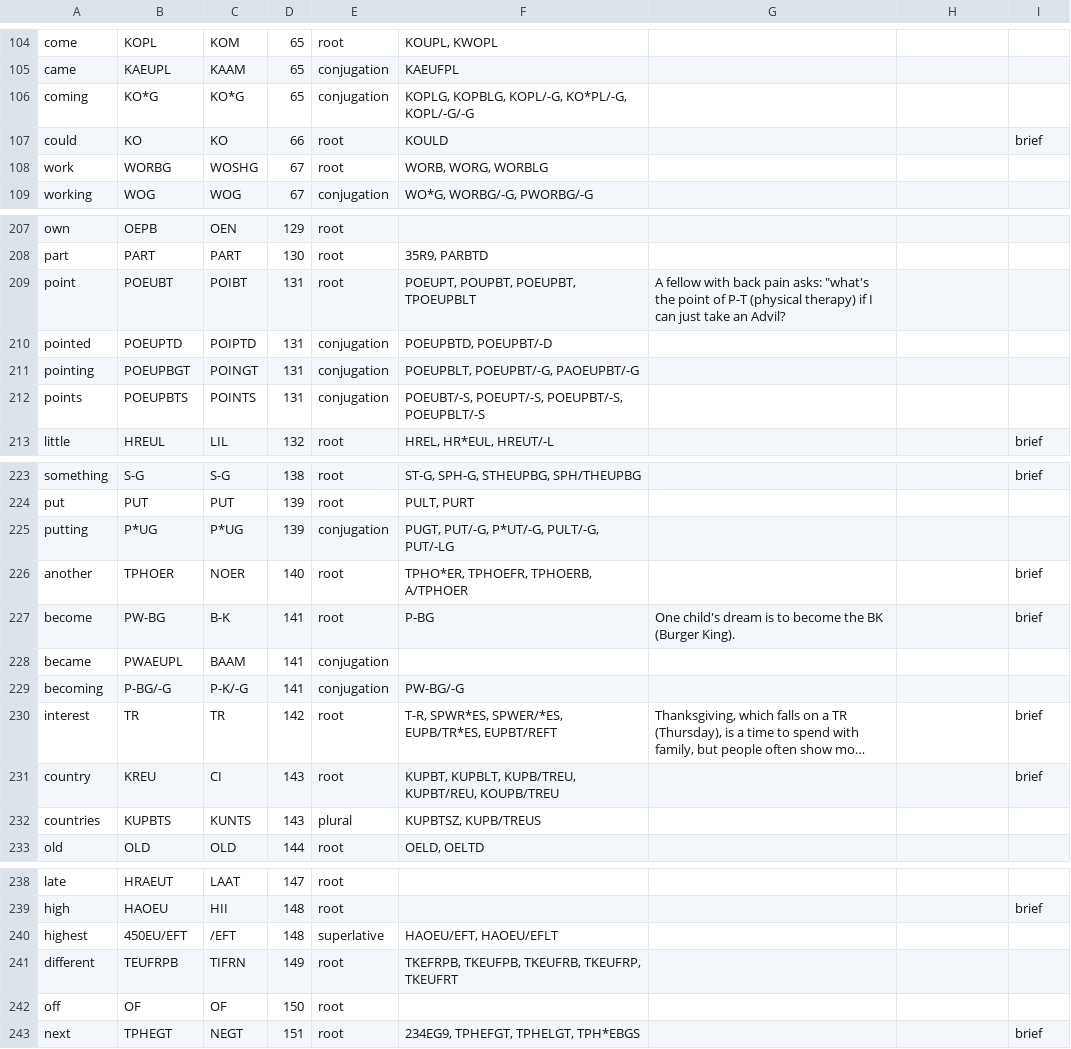
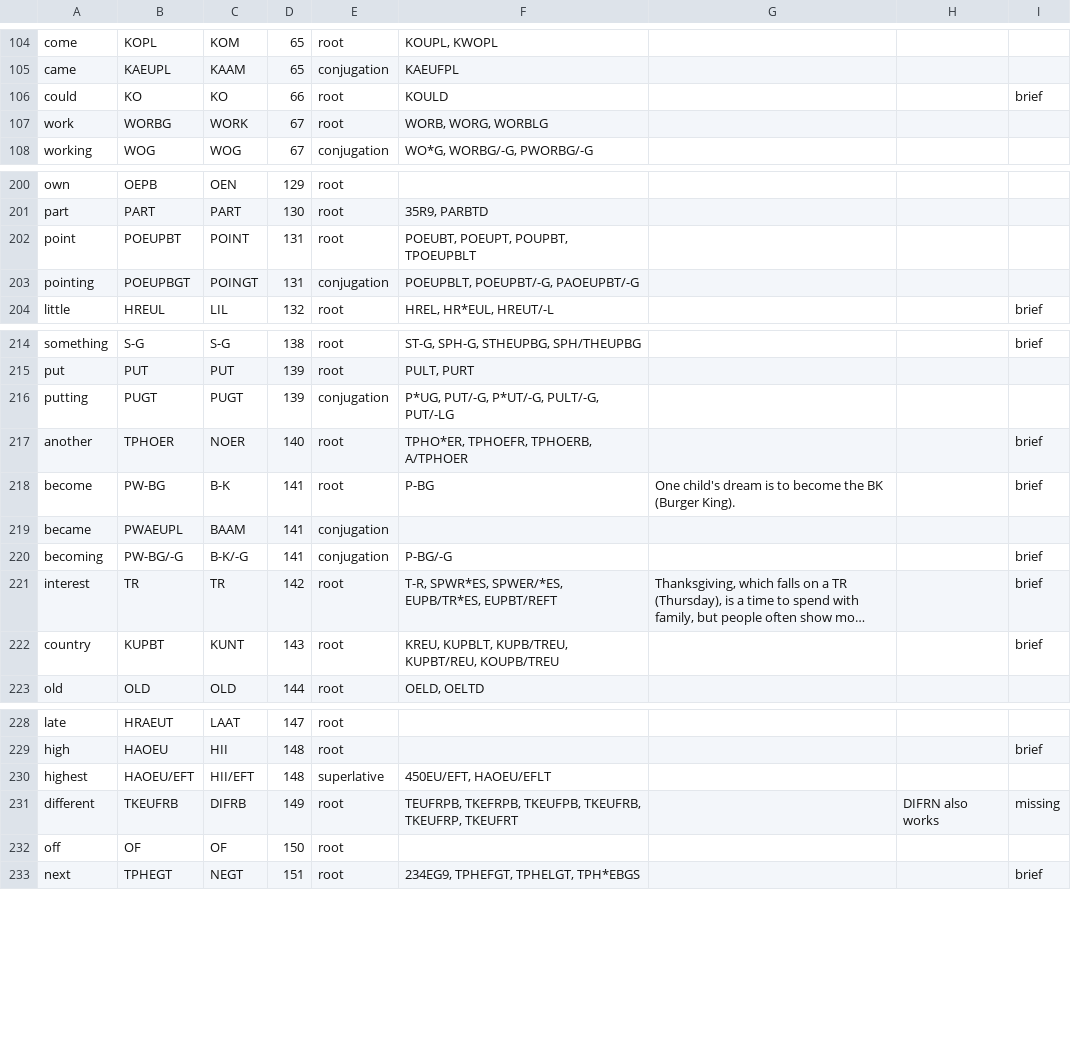
Before and after one commit to mkrnr/stenostories, a TSV file: lists/ngsl.tsv, drawn as a sheet; only a part is shown, gaps mark what is left out; long unchanged cells end in …; removed rows and columns are numbered as before the commit, all else as after; the diff covers the shown part only; the diff names each change by its address in the sheet, - before the commit and + after, or states it on an @@ line.

```diff
--- a/lists/ngsl.tsv
+++ b/lists/ngsl.tsv
-row 106: coming | KO*G | KO*G | 65 | conjugation | KOPLG, KOPBLG, KOPL/-G, KO*PL/-G, KOPL/-G/-G
-C107: WOSHG
+C107: WORK
-B202: POEUBT
+B202: POEUPBT
-C202: POIBT
+C202: POINT
-F202: POEUPT, POUPBT, POEUPBT, TPOEUPBLT
+F202: POEUBT, POEUPT, POUPBT, TPOEUPBLT
-G202: A fellow with back pain asks: "what's the point of P-T (physical therapy) if I can just take an Advil?
+G202: (empty)
-row 210: pointed | POEUPTD | POIPTD | 131 | conjugation | POEUPBTD, POEUPBT/-D
-row 212: points | POEUPBTS | POINTS | 131 | conjugation | POEUBT/-S, POEUPT/-S, POEUPBT/-S, POEUPBLT/-S
-B216: P*UG
+B216: PUGT
-C216: P*UG
+C216: PUGT
-F216: PUGT, PUT/-G, P*UT/-G, PULT/-G, PUT/-LG
+F216: P*UG, PUT/-G, P*UT/-G, PULT/-G, PUT/-LG
-B220: P-BG/-G
+B220: PW-BG/-G
-C220: P-K/-G
+C220: B-K/-G
-F220: PW-BG/-G
+F220: P-BG/-G
-I220: (empty)
+I220: brief
-B222: KREU
+B222: KUPBT
-C222: CI
+C222: KUNT
-F222: KUPBT, KUPBLT, KUPB/TREU,…
+F222: KREU, KUPBLT, KUPB/TREU,…
-row 232: countries | KUPBTS | KUNTS | 143 | plural | KUPBTSZ, KUPB/TREUS
-B230: 450EU/EFT
+B230: HAOEU/EFT
-C230: /EFT
+C230: HII/EFT
-F230: HAOEU/EFT, HAOEU/EFLT
+F230: 450EU/EFT, HAOEU/EFLT
-B231: TEUFRPB
+B231: TKEUFRB
-C231: TIFRN
+C231: DIFRB
-F231: TKEFRPB, TKEUFPB,…
+F231: TEUFRPB, TKEFRPB, TKEUFPB,…
-H231: (empty)
+H231: DIFRN also works
-I231: (empty)
+I231: missing
```
Also changed, not shown: 6 removed rows and 71 edited cells elsewhere in this file, lists/ngsl-old.tsv.
